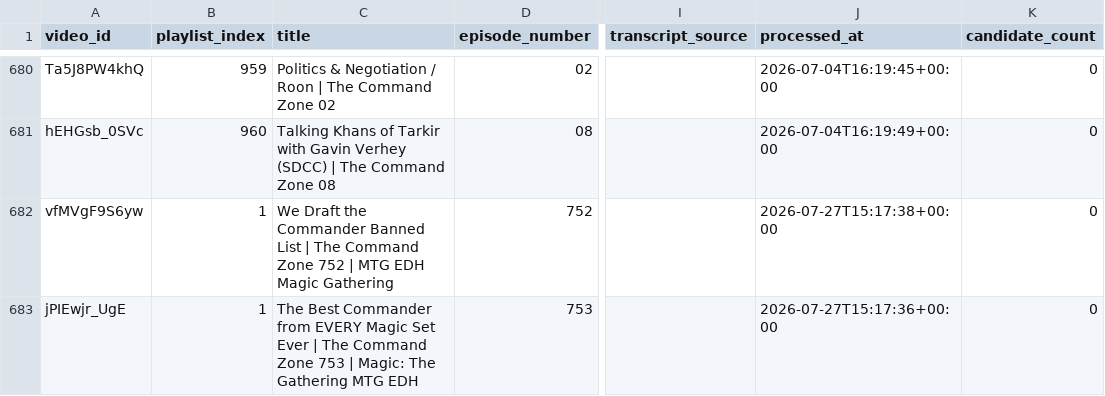
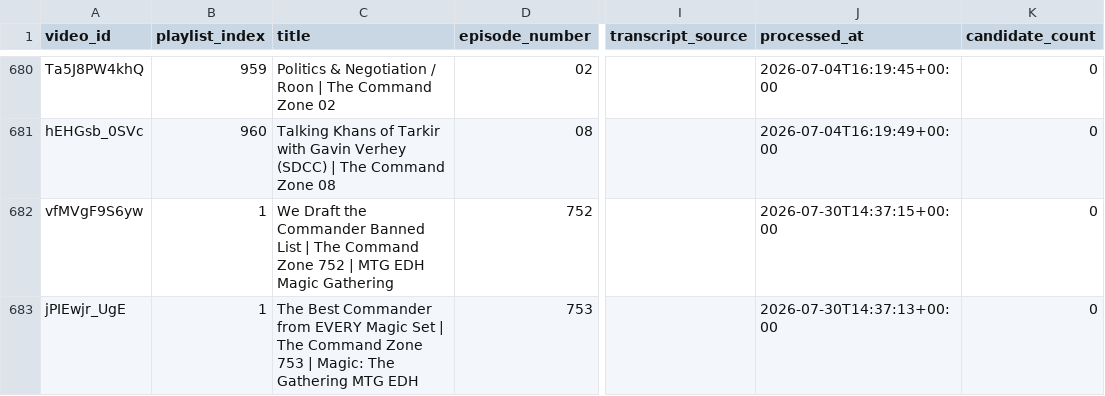
Before and after one commit to SirPoonga/command-zone-you-rock, a CSV file: data/videos.csv, drawn as a sheet; only a part is shown, gaps mark what is left out; the diff covers the shown part only; the diff names each change by its address in the sheet, - before the commit and + after, or states it on an @@ line.

```diff
--- a/data/videos.csv
+++ b/data/videos.csv
-J682 (processed_at): 2026-07-27T15:17:38+00:00
+J682 (processed_at): 2026-07-30T14:37:15+00:00
-C683 (title): …Magic Set Ever | The…
+C683 (title): …Magic Set | The…
-J683 (processed_at): 2026-07-27T15:17:36+00:00
+J683 (processed_at): 2026-07-30T14:37:13+00:00
```
Also changed, not shown: 1 added row and 2 edited cells elsewhere in this file.
